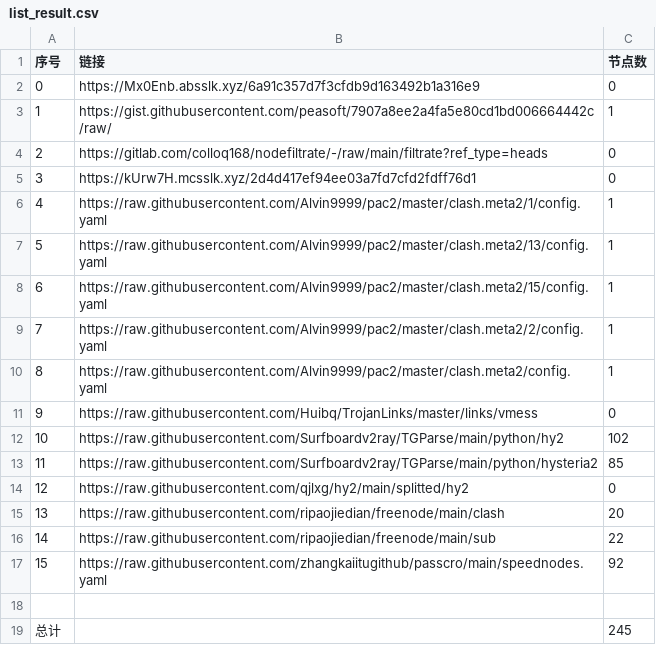
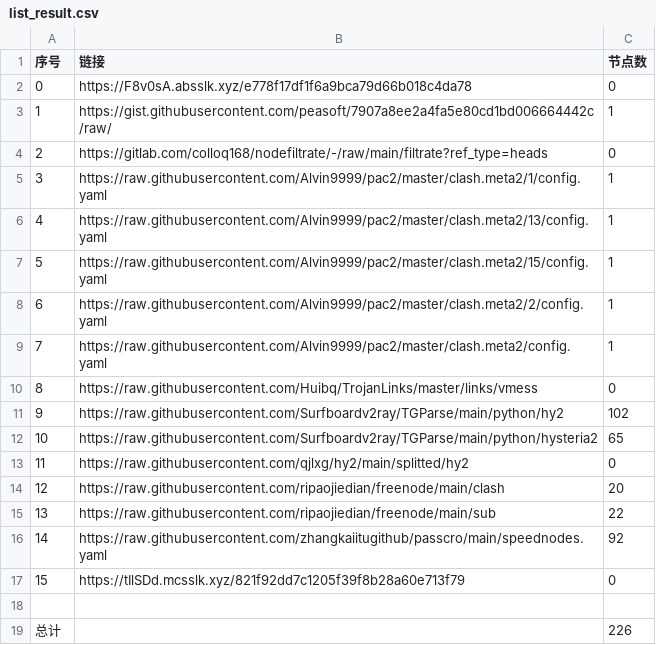
Before and after one commit to a56296909/NoMoreWalls, a CSV file: list_result.csv, drawn as a sheet; removed rows and columns are numbered as before the commit, all else as after; the diff names each change by its address in the sheet, - before the commit and + after, or states it on an @@ line.

```diff
--- a/list_result.csv
+++ b/list_result.csv
-B2 (链接): https://Mx0Enb.absslk.xyz/6a91c357d7f3cfdb9d163492b1a316e9
+B2 (链接): https://F8v0sA.absslk.xyz/e778f17df1f6a9bca79d66b018c4da78
-row 5: 3 | https://kUrw7H.mcsslk.xyz/2d4d417ef94ee03a7fd7cfd2fdff76d1 | 0
@@ column A (序号) renumbered between rows 5 and 16 @@
-C12 (节点数): 85
+C12 (节点数): 65
+row 17: 15 | https://tIlSDd.mcsslk.xyz/821f92dd7c1205f39f8b28a60e713f79 | 0
-C19 (节点数): 245
+C19 (节点数): 226
```
Also changed, not shown: 7 other files.
